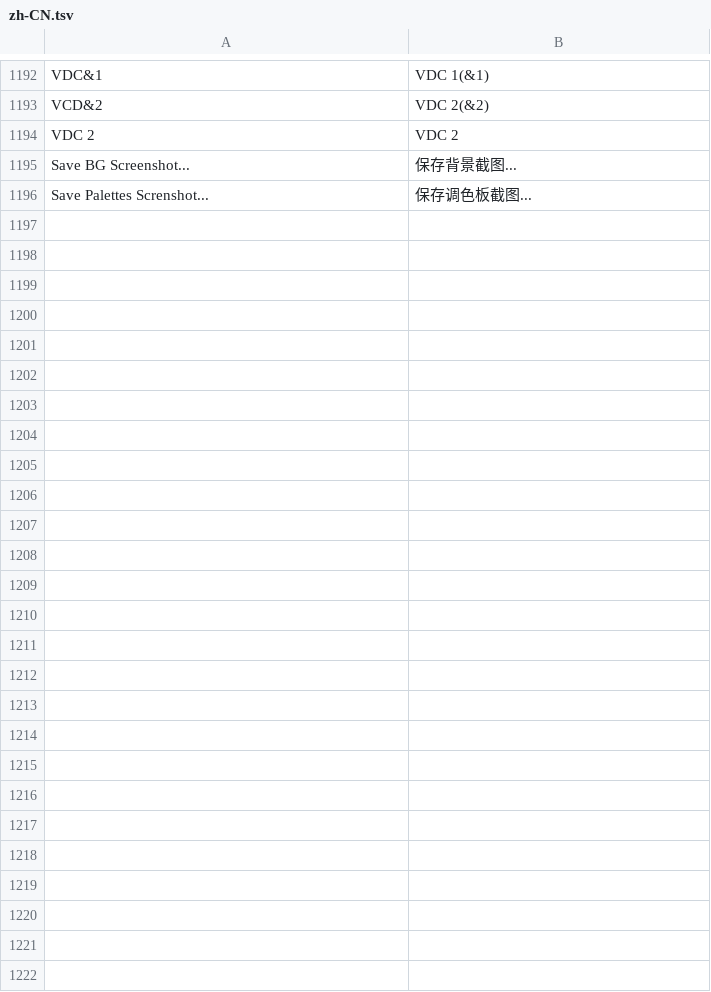
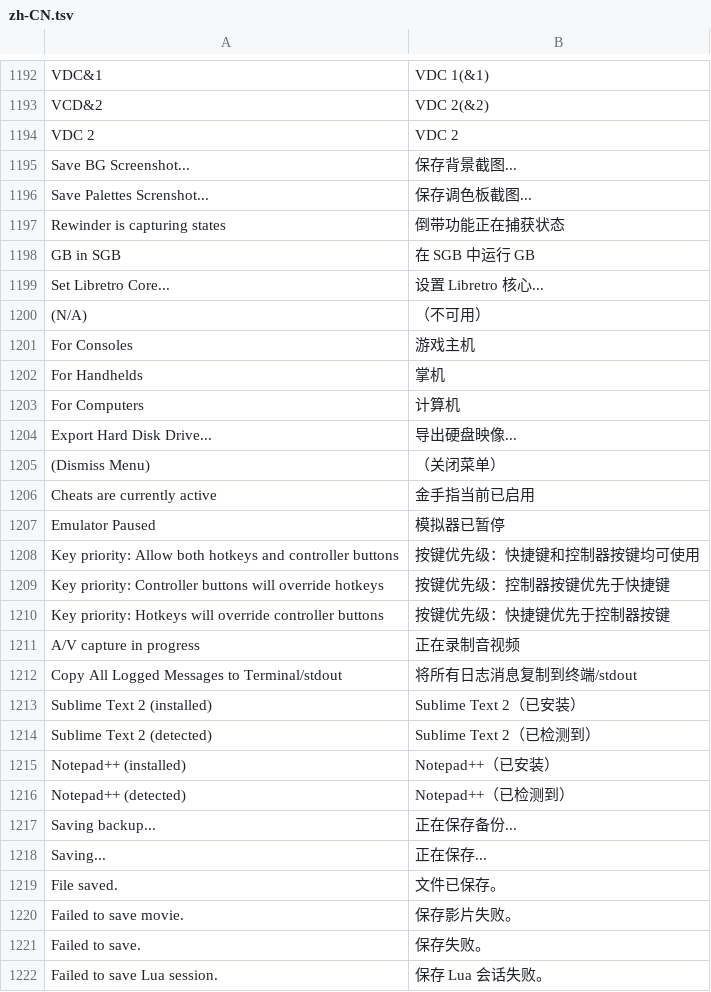
Before and after one commit to TASEmulators/BizHawk, a TSV file: src/BizHawk.Client.EmuHawk/Localization/zh-CN.tsv, drawn as a sheet; only a part is shown, gaps mark what is left out.

Commit message:
Translate runtime menu, status and tooltips

```diff
--- a/src/BizHawk.Client.EmuHawk/Localization/zh-CN.tsv
+++ b/src/BizHawk.Client.EmuHawk/Localization/zh-CN.tsv
@@ -1196 +1196,27 @@ Save BG Screenshot...	保存背景截图...
 Save Palettes Screnshot...	保存调色板截图...
+Rewinder is capturing states	倒带功能正在捕获状态
+GB in SGB	在 SGB 中运行 GB
+Set Libretro Core...	设置 Libretro 核心...
+(N/A)	（不可用）
+For Consoles	游戏主机
+For Handhelds	掌机
+For Computers	计算机
+Export Hard Disk Drive...	导出硬盘映像...
+(Dismiss Menu)	（关闭菜单）
+Cheats are currently active	金手指当前已启用
+Emulator Paused	模拟器已暂停
+Key priority: Allow both hotkeys and controller buttons	按键优先级：快捷键和控制器按键均可使用
+Key priority: Controller buttons will override hotkeys	按键优先级：控制器按键优先于快捷键
+Key priority: Hotkeys will override controller buttons	按键优先级：快捷键优先于控制器按键
+A/V capture in progress	正在录制音视频
+Copy All Logged Messages to Terminal/stdout	将所有日志消息复制到终端/stdout
+Sublime Text 2 (installed)	Sublime Text 2（已安装）
+Sublime Text 2 (detected)	Sublime Text 2（已检测到）
+Notepad++ (installed)	Notepad++（已安装）
+Notepad++ (detected)	Notepad++（已检测到）
+Saving backup...	正在保存备份...
+Saving...	正在保存...
+File saved.	文件已保存。
+Failed to save movie.	保存影片失败。
+Failed to save.	保存失败。
+Failed to save Lua session.	保存 Lua 会话失败。
```
